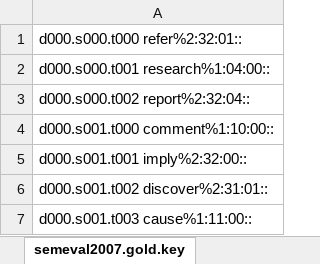
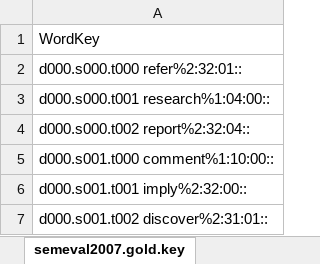
Before and after one commit to alj68/2025-ASL-data, an Excel workbook: semeval2007.gold.key.xlsx, sheet semeval2007.gold.key, drawn as a sheet; only a part is shown; the shorter side is filled out with more unchanged rows; values as stored, in another font and other column widths than the file's, no borders; the diff names each change by its address in the sheet, - before the commit and + after, or states it on an @@ line.

```diff
--- a/semeval2007.gold.key.xlsx (sheet semeval2007.gold.key)
+++ b/semeval2007.gold.key.xlsx (sheet semeval2007.gold.key)
+row 1: WordKey
```
Also changed, not shown: signdata.xlsx, 1 other file.
